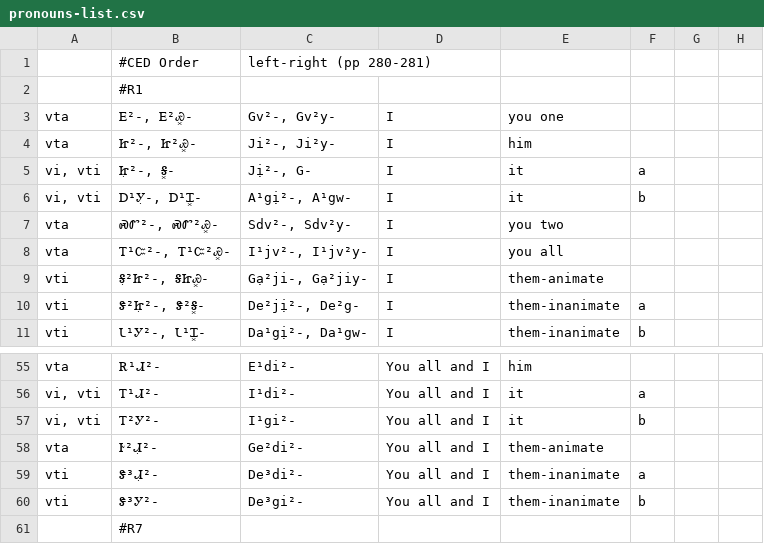
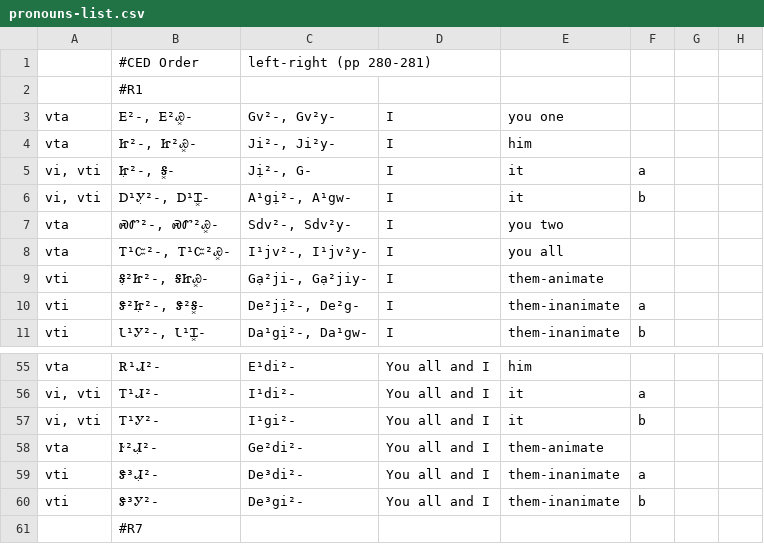
Before and after one commit to CherokeeLanguage/BoundPronouns, a CSV file: android/assets/csv/pronouns-list.csv, drawn as a sheet; only a part is shown, gaps mark what is left out.

```diff
--- a/android/assets/csv/pronouns-list.csv
+++ b/android/assets/csv/pronouns-list.csv
@@ -5,3 +5,3 @@ vta,"Ꮵ²-, Ꮵ²Ꮿ͓-","Ji²-, Ji²y-",I,him,,,
 "vi, vti","Ꮵ̣²-, Ꭶ͓-","Jị²-, G-",I,it,a,,
-"vi, vti","Ꭰ¹Ꭹ̣-, Ꭰ¹Ꮖ͓-","A¹gị²-, A¹gw-",I,it,b,,
+"vi, vti","Ꭰ¹Ꭹ̣²-, Ꭰ¹Ꮖ͓-","A¹gị²-, A¹gw-",I,it,b,,
 vta,"ᏍᏛ²-, ᏍᏛ²Ꮿ͓-","Sdv²-, Sdv²y-",I,you two,,,
@@ -56,3 +56,3 @@ vta,Ꭱ¹Ꮧ²-,E¹di²-,You all and I,him,,,
 "vi, vti",Ꭲ¹Ꮧ²-,I¹di²-,You all and I,it,a,,
-"vi, vti",Ꭲ²Ꭹ²-,I¹gi²-,You all and I,it,b,,
+"vi, vti",Ꭲ¹Ꭹ²-,I¹gi²-,You all and I,it,b,,
 vta,Ꭸ²Ꮧ̣²-,Ge²di²-,You all and I,them-animate,,,
```
Also changed, not shown: android/assets/csv/challenges.csv.
